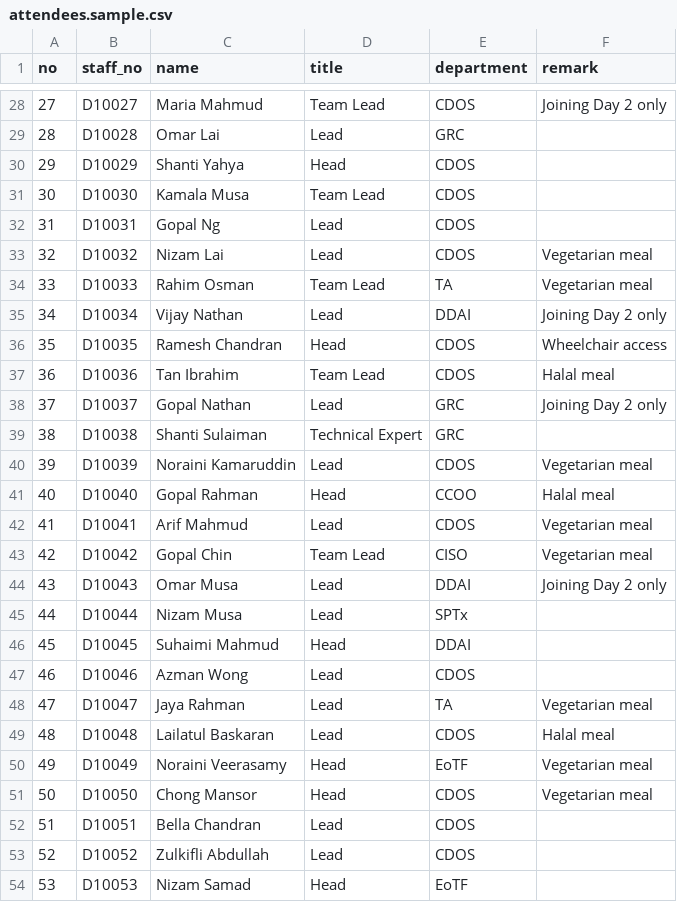
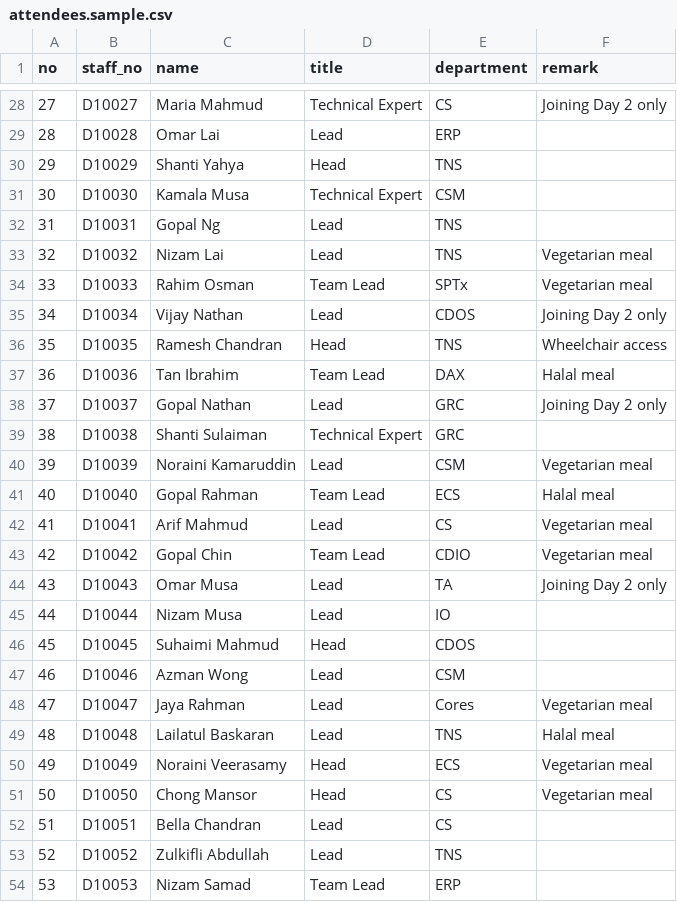
Before and after one commit to KamalHazriq/event-portal, a CSV file: config/attendees.sample.csv, drawn as a sheet; only a part is shown, gaps mark what is left out; the diff covers the shown part only.

```diff
--- a/config/attendees.sample.csv
+++ b/config/attendees.sample.csv
@@ -28,27 +28,27 @@ no,staff_no,name,title,department,remark
-27,D10027,Maria Mahmud,Team Lead,CDOS,Joining Day 2 only
-28,D10028,Omar Lai,Lead,GRC,
-29,D10029,Shanti Yahya,Head,CDOS,
-30,D10030,Kamala Musa,Team Lead,CDOS,
-31,D10031,Gopal Ng,Lead,CDOS,
-32,D10032,Nizam Lai,Lead,CDOS,Vegetarian meal
-33,D10033,Rahim Osman,Team Lead,TA,Vegetarian meal
-34,D10034,Vijay Nathan,Lead,DDAI,Joining Day 2 only
-35,D10035,Ramesh Chandran,Head,CDOS,Wheelchair access
-36,D10036,Tan Ibrahim,Team Lead,CDOS,Halal meal
+27,D10027,Maria Mahmud,Technical Expert,CS,Joining Day 2 only
+28,D10028,Omar Lai,Lead,ERP,
+29,D10029,Shanti Yahya,Head,TNS,
+30,D10030,Kamala Musa,Technical Expert,CSM,
+31,D10031,Gopal Ng,Lead,TNS,
+32,D10032,Nizam Lai,Lead,TNS,Vegetarian meal
+33,D10033,Rahim Osman,Team Lead,SPTx,Vegetarian meal
+34,D10034,Vijay Nathan,Lead,CDOS,Joining Day 2 only
+35,D10035,Ramesh Chandran,Head,TNS,Wheelchair access
+36,D10036,Tan Ibrahim,Team Lead,DAX,Halal meal
 37,D10037,Gopal Nathan,Lead,GRC,Joining Day 2 only
 38,D10038,Shanti Sulaiman,Technical Expert,GRC,
-39,D10039,Noraini Kamaruddin,Lead,CDOS,Vegetarian meal
-40,D10040,Gopal Rahman,Head,CCOO,Halal meal
-41,D10041,Arif Mahmud,Lead,CDOS,Vegetarian meal
-42,D10042,Gopal Chin,Team Lead,CISO,Vegetarian meal
-43,D10043,Omar Musa,Lead,DDAI,Joining Day 2 only
-44,D10044,Nizam Musa,Lead,SPTx,
-45,D10045,Suhaimi Mahmud,Head,DDAI,
-46,D10046,Azman Wong,Lead,CDOS,
-47,D10047,Jaya Rahman,Lead,TA,Vegetarian meal
-48,D10048,Lailatul Baskaran,Lead,CDOS,Halal meal
-49,D10049,Noraini Veerasamy,Head,EoTF,Vegetarian meal
-50,D10050,Chong Mansor,Head,CDOS,Vegetarian meal
-51,D10051,Bella Chandran,Lead,CDOS,
-52,D10052,Zulkifli Abdullah,Lead,CDOS,
-53,D10053,Nizam Samad,Head,EoTF,
+39,D10039,Noraini Kamaruddin,Lead,CSM,Vegetarian meal
+40,D10040,Gopal Rahman,Team Lead,ECS,Halal meal
+41,D10041,Arif Mahmud,Lead,CS,Vegetarian meal
+42,D10042,Gopal Chin,Team Lead,CDIO,Vegetarian meal
+43,D10043,Omar Musa,Lead,TA,Joining Day 2 only
+44,D10044,Nizam Musa,Lead,IO,
+45,D10045,Suhaimi Mahmud,Head,CDOS,
+46,D10046,Azman Wong,Lead,CSM,
+47,D10047,Jaya Rahman,Lead,Cores,Vegetarian meal
+48,D10048,Lailatul Baskaran,Lead,TNS,Halal meal
+49,D10049,Noraini Veerasamy,Head,ECS,Vegetarian meal
+50,D10050,Chong Mansor,Head,CS,Vegetarian meal
+51,D10051,Bella Chandran,Lead,CS,
+52,D10052,Zulkifli Abdullah,Lead,TNS,
+53,D10053,Nizam Samad,Team Lead,ERP,
```
Also changed, not shown: 62 edited cells elsewhere in this file, 27 other files.
